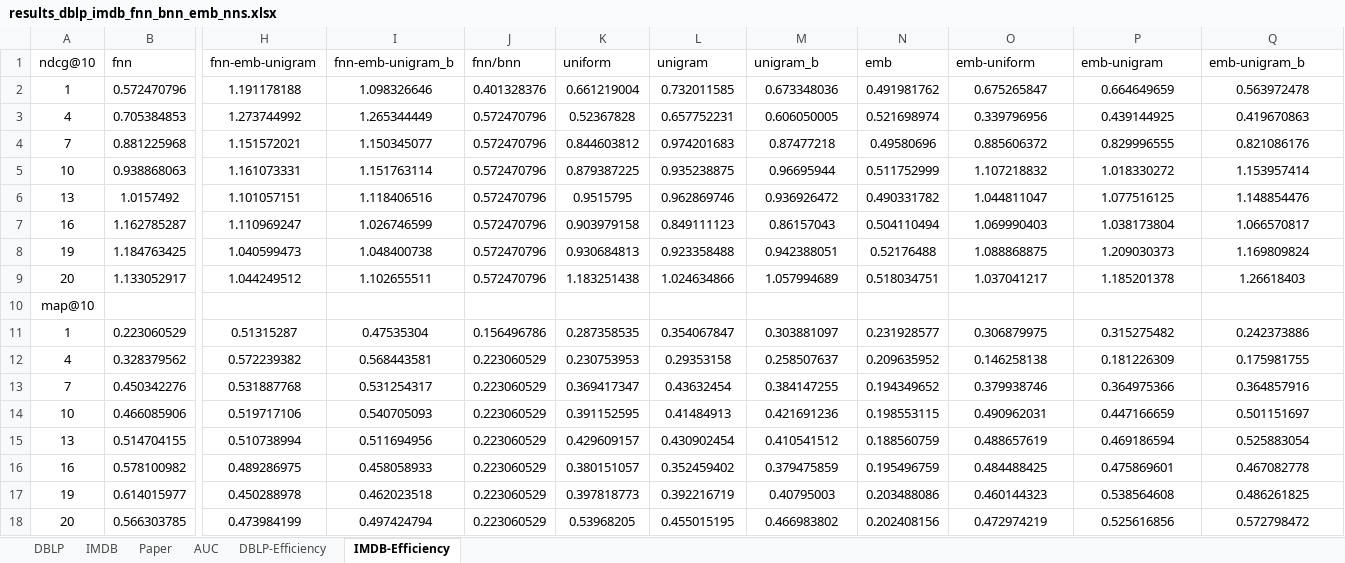
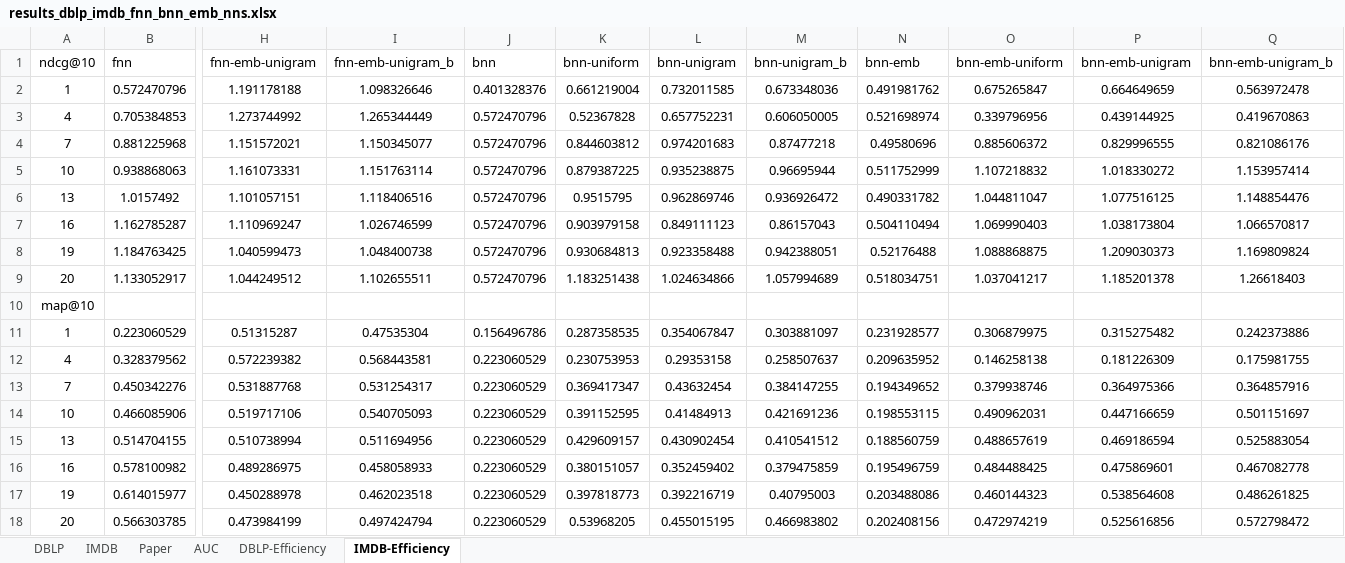
Before and after one commit to fani-lab/OpeNTF, an Excel workbook: output/results_dblp_imdb_fnn_bnn_emb_nns.xlsx, sheet IMDB-Efficiency, drawn as a sheet; only a part is shown, gaps mark what is left out; values as stored, in another font and other column widths than the file's, no borders; charts and pictures not drawn; the diff names each change by its address in the sheet, - before the commit and + after, or states it on an @@ line.

```diff
--- a/output/results_dblp_imdb_fnn_bnn_emb_nns.xlsx (sheet IMDB-Efficiency)
+++ b/output/results_dblp_imdb_fnn_bnn_emb_nns.xlsx (sheet IMDB-Efficiency)
-J1: fnn/bnn
+J1: bnn
-K1: uniform
+K1: bnn-uniform
-L1: unigram
+L1: bnn-unigram
-M1: unigram_b
+M1: bnn-unigram_b
-N1: emb
+N1: bnn-emb
-O1: emb-uniform
+O1: bnn-emb-uniform
-P1: emb-unigram
+P1: bnn-emb-unigram
-Q1: emb-unigram_b
+Q1: bnn-emb-unigram_b
```
Also changed, not shown: sheet DBLP-Efficiency, charts or pictures, 2 other files.
